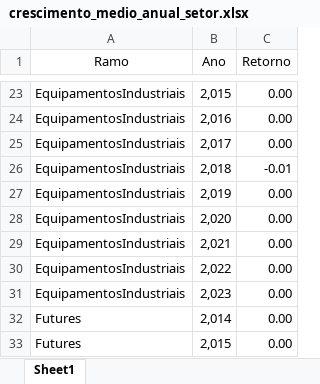
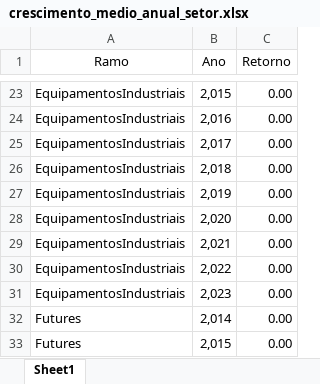
Before and after one commit to 2024-2-NCC4/Projeto5, an Excel workbook: src/FrontEnd/Dashboard/Dados/crescimento_medio_anual_setor.xlsx, sheet Sheet1, drawn as a sheet; only a part is shown, gaps mark what is left out; values as stored, in another font and other column widths than the file's, no borders; the diff names each change by its address in the sheet, - before the commit and + after, or states it on an @@ line.

Commit message:
descrições dashboard

```diff
--- a/src/FrontEnd/Dashboard/Dados/crescimento_medio_anual_setor.xlsx (sheet Sheet1)
+++ b/src/FrontEnd/Dashboard/Dados/crescimento_medio_anual_setor.xlsx (sheet Sheet1)
-C26 (Retorno): -0.01
+C26 (Retorno): 0.00
```
Also changed, not shown: src/FrontEnd/Dashboard/Dados/dados_crescimento_previsoes.xlsx, 1 other file.
